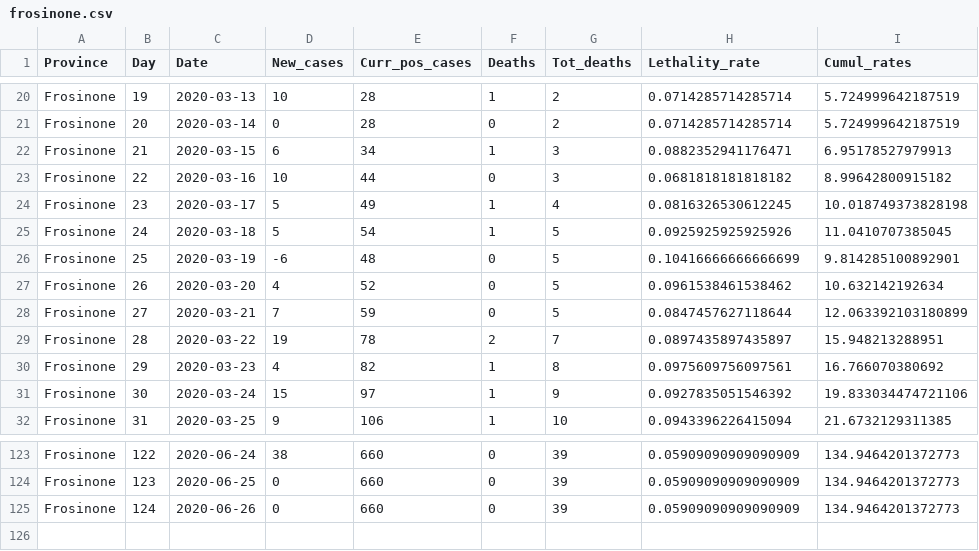
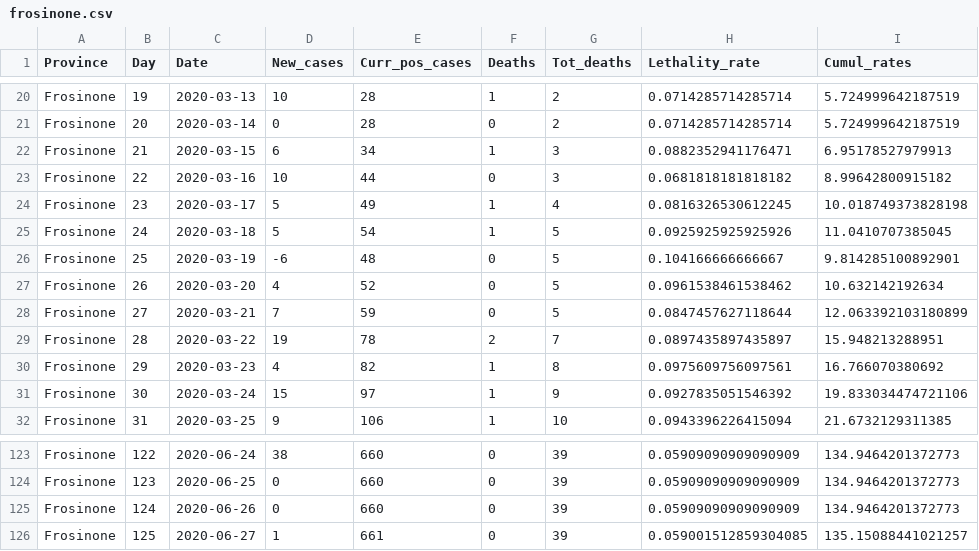
Before and after one commit to CEEDS-DEMM/COVID-Pro-Dataset, a CSV file: Deaths_Lazio/frosinone.csv, drawn as a sheet; only a part is shown, gaps mark what is left out.

```diff
--- a/Deaths_Lazio/frosinone.csv
+++ b/Deaths_Lazio/frosinone.csv
@@ -25,3 +25,3 @@ Frosinone,23,2020-03-17,5,49,1,4,0.0816326530612245,10.018749373828198
 Frosinone,24,2020-03-18,5,54,1,5,0.0925925925925926,11.0410707385045
-Frosinone,25,2020-03-19,-6,48,0,5,0.10416666666666699,9.814285100892901
+Frosinone,25,2020-03-19,-6,48,0,5,0.104166666666667,9.814285100892901
 Frosinone,26,2020-03-20,4,52,0,5,0.0961538461538462,10.632142192634
@@ -125 +125,2 @@ Frosinone,123,2020-06-25,0,660,0,39,0.05909090909090909,134.9464201372773
 Frosinone,124,2020-06-26,0,660,0,39,0.05909090909090909,134.9464201372773
+Frosinone,125,2020-06-27,1,661,0,39,0.059001512859304085,135.15088441021257
```
Also changed, not shown: Deaths_Lazio/viterbo.csv, Deaths_Marche/ascoli piceno.csv, 30 other files.
